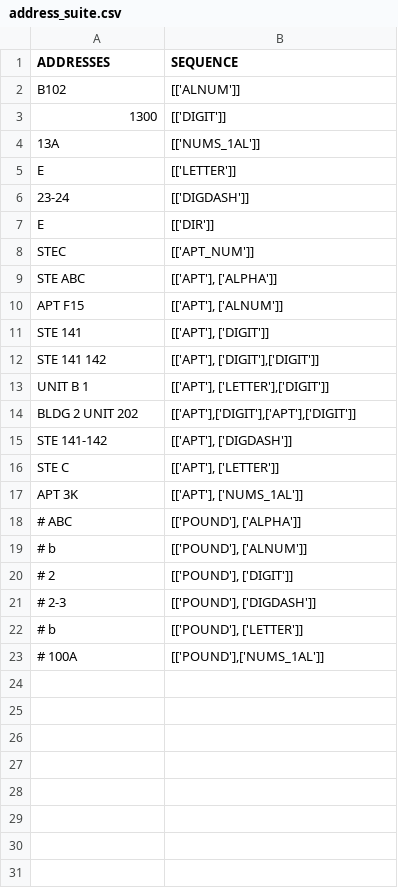
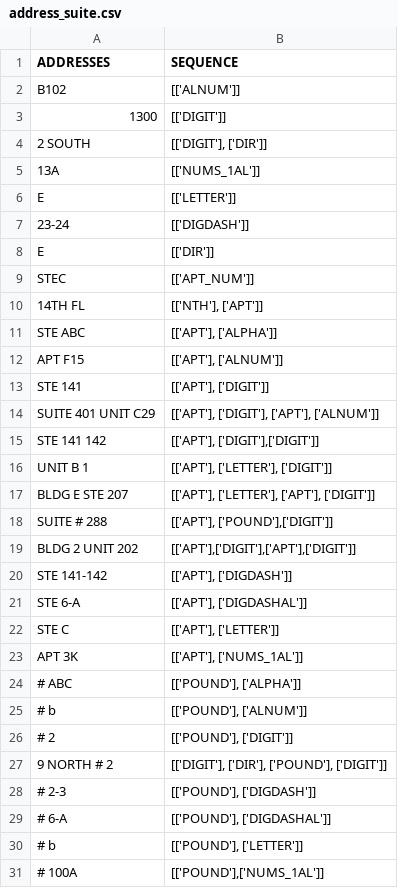
Before and after one commit to Niarfe/sandbox, a CSV file: data/address_suite.csv, drawn as a sheet.

```diff
--- a/data/address_suite.csv
+++ b/data/address_suite.csv
@@ -3,2 +3,3 @@ B102,[['ALNUM']]
 1300,[['DIGIT']]
+2 SOUTH,"[['DIGIT'], ['DIR']]"
 13A,[['NUMS_1AL']]
@@ -8,2 +9,3 @@ E,[['DIR']]
 STEC,[['APT_NUM']]
+14TH FL,"[['NTH'], ['APT']]"
 STE ABC,"[['APT'], ['ALPHA']]"
@@ -11,6 +13,10 @@ APT F15,"[['APT'], ['ALNUM']]"
 STE 141,"[['APT'], ['DIGIT']]"
+SUITE 401 UNIT C29,"[['APT'], ['DIGIT'], ['APT'], ['ALNUM']]"
 STE 141 142,"[['APT'], ['DIGIT'],['DIGIT']]"
-UNIT B 1,"[['APT'], ['LETTER'],['DIGIT']]"
+UNIT B 1,"[['APT'], ['LETTER'], ['DIGIT']]"
+BLDG E STE 207,"[['APT'], ['LETTER'], ['APT'], ['DIGIT']]"
+SUITE # 288,"[['APT'], ['POUND'],['DIGIT']]"
 BLDG 2 UNIT 202,"[['APT'],['DIGIT'],['APT'],['DIGIT']]"
 STE 141-142,"[['APT'], ['DIGDASH']]"
+STE 6-A,"[['APT'], ['DIGDASHAL']]"
 STE C,"[['APT'], ['LETTER']]"
@@ -20,3 +26,5 @@ APT 3K,"[['APT'], ['NUMS_1AL']]"
 # 2,"[['POUND'], ['DIGIT']]"
+9 NORTH # 2,"[['DIGIT'], ['DIR'], ['POUND'], ['DIGIT']]"
 # 2-3,"[['POUND'], ['DIGDASH']]"
+# 6-A,"[['POUND'], ['DIGDASHAL']]"
 # b,"[['POUND'], ['LETTER']]"
```
Also changed, not shown: data/address_bases.csv, data/words_gfeatures.csv, 9 other files.
